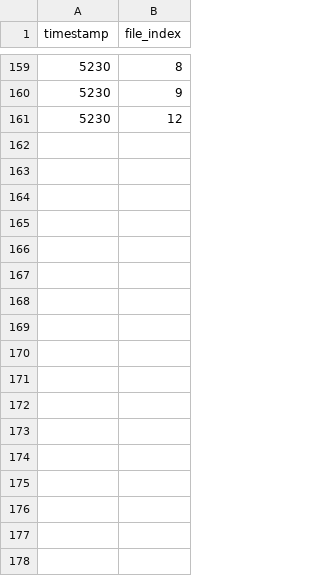
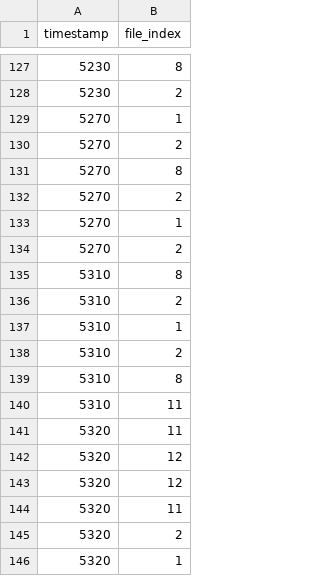
Before and after one commit to cmu-db/15721-s24-cache-benchmark, a CSV file: traces/trace_parallel.csv, drawn as a sheet; only a part is shown, gaps mark what is left out; the diff covers the shown part only.

```diff
--- a/traces/trace_parallel.csv
+++ b/traces/trace_parallel.csv
@@ -159,3 +127,20 @@ timestamp,file_index
 5230,8
-5230,9
-5230,12
+5230,2
+5270,1
+5270,2
+5270,8
+5270,2
+5270,1
+5270,2
+5310,8
+5310,2
+5310,1
+5310,2
+5310,8
+5310,11
+5320,11
+5320,12
+5320,12
+5320,11
+5320,2
+5320,1
```
Also changed, not shown: 15 added rows, 32 removed rows and 12 edited cells elsewhere in this file, 2 other files.
